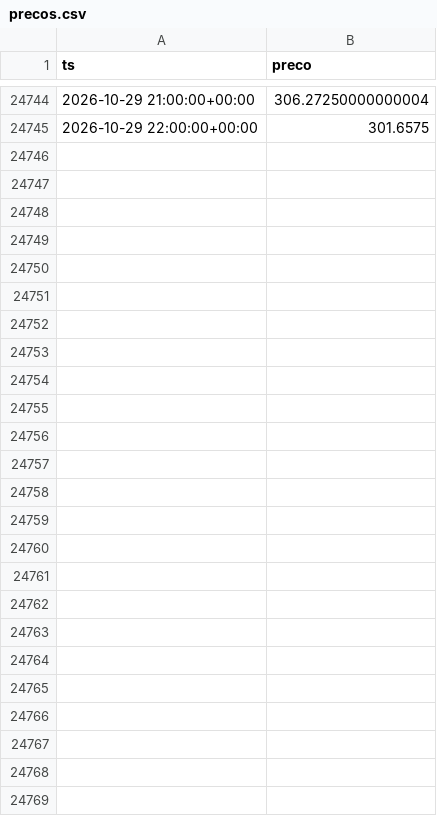
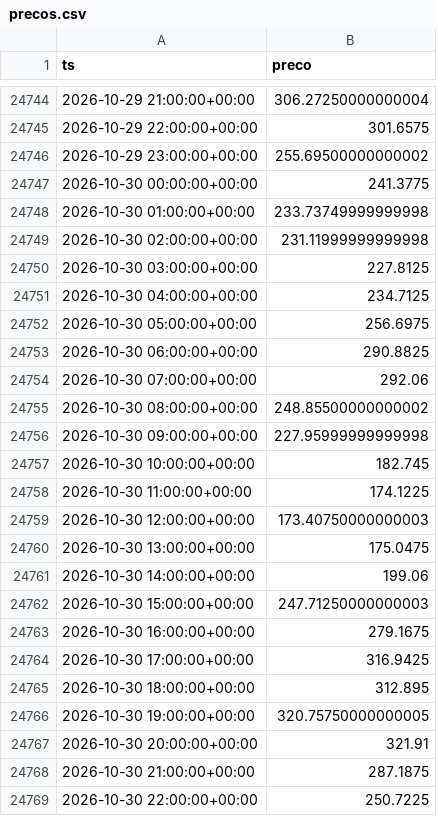
Before and after one commit to bmss21/omie-previsao, a CSV file: data/precos.csv, drawn as a sheet; only a part is shown, gaps mark what is left out.

```diff
--- a/data/precos.csv
+++ b/data/precos.csv
@@ -24745 +24745,25 @@ ts,preco
 2026-10-29 22:00:00+00:00,301.6575
+2026-10-29 23:00:00+00:00,255.69500000000002
+2026-10-30 00:00:00+00:00,241.3775
+2026-10-30 01:00:00+00:00,233.73749999999998
+2026-10-30 02:00:00+00:00,231.11999999999998
+2026-10-30 03:00:00+00:00,227.8125
+2026-10-30 04:00:00+00:00,234.7125
+2026-10-30 05:00:00+00:00,256.6975
+2026-10-30 06:00:00+00:00,290.8825
+2026-10-30 07:00:00+00:00,292.06
+2026-10-30 08:00:00+00:00,248.85500000000002
+2026-10-30 09:00:00+00:00,227.95999999999998
+2026-10-30 10:00:00+00:00,182.745
+2026-10-30 11:00:00+00:00,174.1225
+2026-10-30 12:00:00+00:00,173.40750000000003
+2026-10-30 13:00:00+00:00,175.0475
+2026-10-30 14:00:00+00:00,199.06
+2026-10-30 15:00:00+00:00,247.71250000000003
+2026-10-30 16:00:00+00:00,279.1675
+2026-10-30 17:00:00+00:00,316.9425
+2026-10-30 18:00:00+00:00,312.895
+2026-10-30 19:00:00+00:00,320.75750000000005
+2026-10-30 20:00:00+00:00,321.91
+2026-10-30 21:00:00+00:00,287.1875
+2026-10-30 22:00:00+00:00,250.7225
```
Also changed, not shown: 3 other files.
